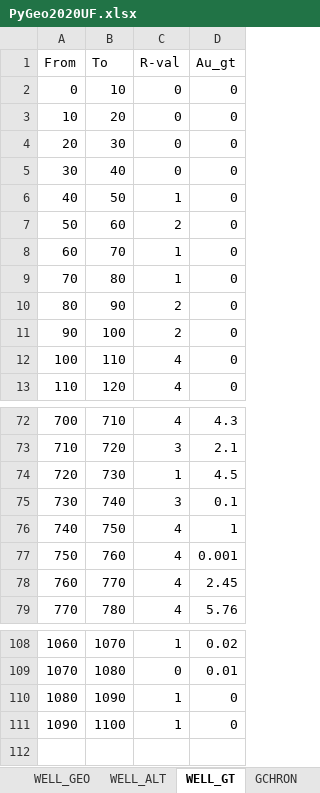
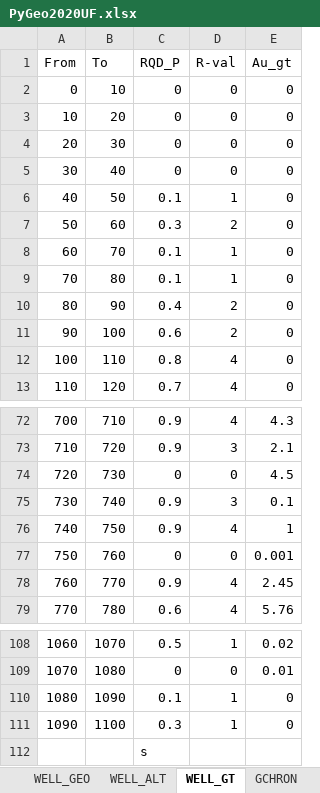
Before and after one commit to niki-create/geopythonUF2020, an Excel workbook: PyGeo2020UF.xlsx, sheet WELL_GT, drawn as a sheet; only a part is shown, gaps mark what is left out; values as stored, in another font and other column widths than the file's, no borders; addresses are those after the commit; the diff names each change by its address in the sheet, - before the commit and + after, or states it on an @@ line.

Commit message:
Add files via upload

```diff
--- a/PyGeo2020UF.xlsx (sheet WELL_GT)
+++ b/PyGeo2020UF.xlsx (sheet WELL_GT)
+column C (RQD_P), rows 2-13: 0 | 0 | 0 | 0 | 0.1 | 0.3 | 0.1 | 0.1 | 0.4 | 0.6 | 0.8 | 0.7; rows 72-79: 0.9 | 0.9 | 0 | 0.9 | 0.9 | 0 | 0.9 | 0.6; rows 108-111: 0.5 | 0 | 0.1 | 0.3
-D74 (R-val): 1
+D74 (R-val): 0
-D77 (R-val): 4
+D77 (R-val): 0
+row 112:  |  | s
```
